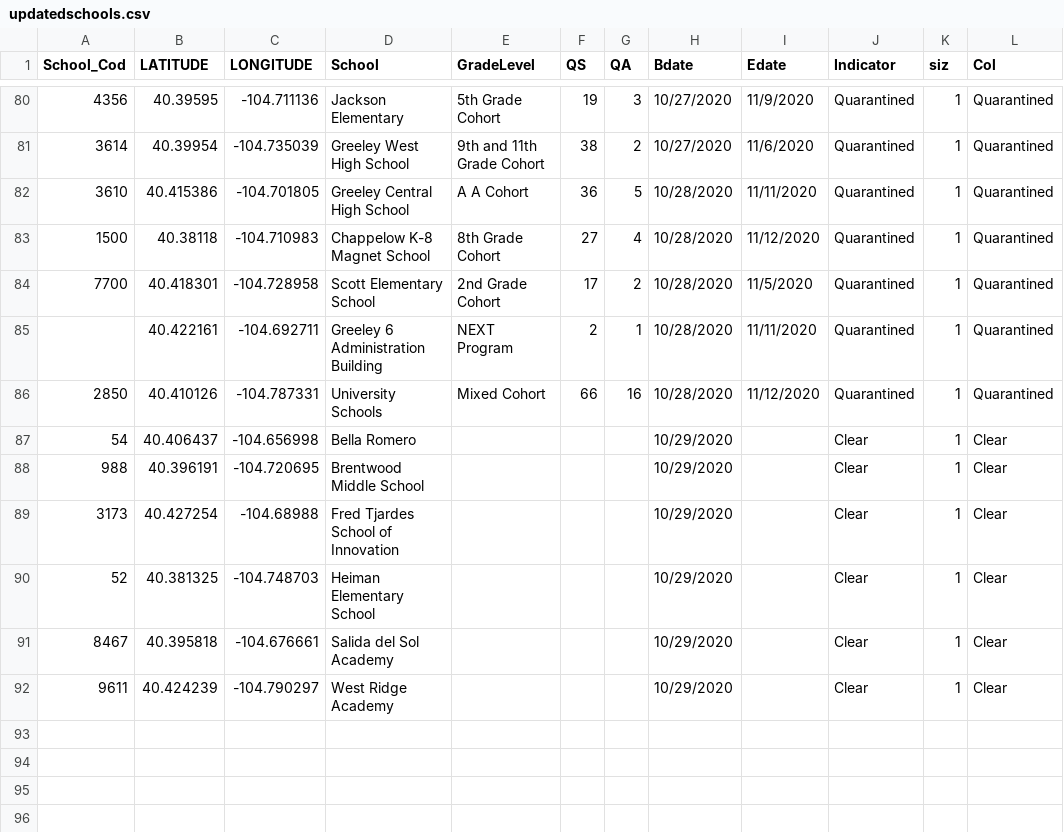
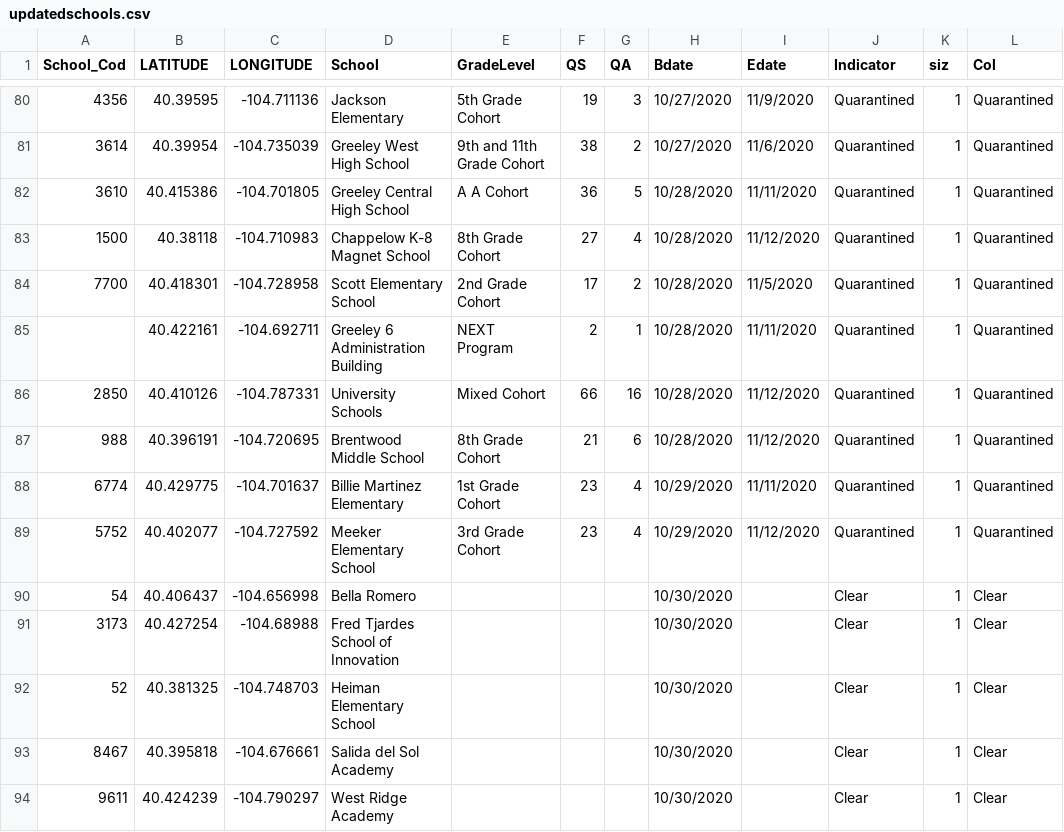
Before and after one commit to mjspann/district6, a CSV file: data/updatedschools.csv, drawn as a sheet; only a part is shown, gaps mark what is left out.

```diff
--- a/data/updatedschools.csv
+++ b/data/updatedschools.csv
@@ -86,7 +86,9 @@ School_Cod,LATITUDE,LONGITUDE,School,GradeLevel,QS,QA,Bdate,Edate,Indicator,siz,
 2850,40.410126,-104.787331,University Schools,Mixed Cohort,66,16,10/28/2020,11/12/2020,Quarantined,1,Quarantined
-54,40.406437,-104.656998,Bella Romero,,,,10/29/2020,,Clear,1,Clear
-988,40.396191,-104.720695,Brentwood Middle School,,,,10/29/2020,,Clear,1,Clear
-3173,40.427254,-104.68988,Fred Tjardes School of Innovation,,,,10/29/2020,,Clear,1,Clear
-52,40.381325,-104.748703,Heiman Elementary School,,,,10/29/2020,,Clear,1,Clear
-8467,40.395818,-104.676661,Salida del Sol Academy,,,,10/29/2020,,Clear,1,Clear
-9611,40.424239,-104.790297,West Ridge Academy,,,,10/29/2020,,Clear,1,Clear
+988,40.396191,-104.720695,Brentwood Middle School,8th Grade Cohort,21,6,10/28/2020,11/12/2020,Quarantined,1,Quarantined
+6774,40.429775,-104.701637,Billie Martinez Elementary,1st  Grade Cohort,23,4,10/29/2020,11/11/2020,Quarantined,1,Quarantined
+5752,40.402077,-104.727592,Meeker Elementary School,3rd Grade Cohort,23,4,10/29/2020,11/12/2020,Quarantined,1,Quarantined
+54,40.406437,-104.656998,Bella Romero,,,,10/30/2020,,Clear,1,Clear
+3173,40.427254,-104.68988,Fred Tjardes School of Innovation,,,,10/30/2020,,Clear,1,Clear
+52,40.381325,-104.748703,Heiman Elementary School,,,,10/30/2020,,Clear,1,Clear
+8467,40.395818,-104.676661,Salida del Sol Academy,,,,10/30/2020,,Clear,1,Clear
+9611,40.424239,-104.790297,West Ridge Academy,,,,10/30/2020,,Clear,1,Clear
```
Also changed, not shown: data/daily_Q_num.csv, 3 other files.
